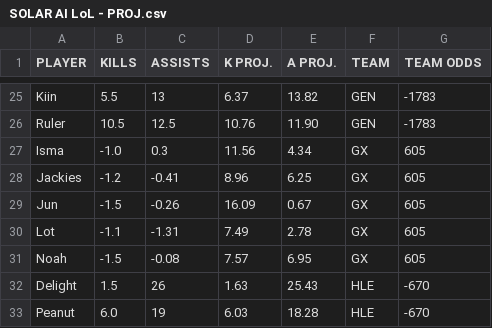
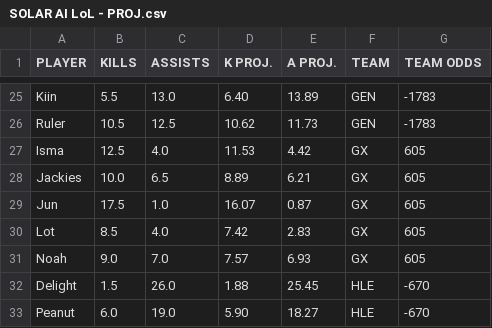
Before and after one commit to SebbyJM/nba-betting-pairs, a CSV file: SOLAR AI LoL - PROJ.csv, drawn as a sheet; only a part is shown, gaps mark what is left out; the diff covers the shown part only; the diff names each change by its address in the sheet, - before the commit and + after, or states it on an @@ line.

```diff
--- a/SOLAR AI LoL - PROJ.csv
+++ b/SOLAR AI LoL - PROJ.csv
-C25 (ASSISTS): 13
+C25 (ASSISTS): 13.0
-D25 (K PROJ.): 6.37
+D25 (K PROJ.): 6.40
-E25 (A PROJ.): 13.82
+E25 (A PROJ.): 13.89
-D26 (K PROJ.): 10.76
+D26 (K PROJ.): 10.62
-E26 (A PROJ.): 11.90
+E26 (A PROJ.): 11.73
-B27 (KILLS): -1.0
+B27 (KILLS): 12.5
-C27 (ASSISTS): 0.3
+C27 (ASSISTS): 4.0
-D27 (K PROJ.): 11.56
+D27 (K PROJ.): 11.53
-E27 (A PROJ.): 4.34
+E27 (A PROJ.): 4.42
-B28 (KILLS): -1.2
+B28 (KILLS): 10.0
-C28 (ASSISTS): -0.41
+C28 (ASSISTS): 6.5
-D28 (K PROJ.): 8.96
+D28 (K PROJ.): 8.89
-E28 (A PROJ.): 6.25
+E28 (A PROJ.): 6.21
-B29 (KILLS): -1.5
+B29 (KILLS): 17.5
-C29 (ASSISTS): -0.26
+C29 (ASSISTS): 1.0
-D29 (K PROJ.): 16.09
+D29 (K PROJ.): 16.07
-E29 (A PROJ.): 0.67
+E29 (A PROJ.): 0.87
-B30 (KILLS): -1.1
+B30 (KILLS): 8.5
-C30 (ASSISTS): -1.31
+C30 (ASSISTS): 4.0
-D30 (K PROJ.): 7.49
+D30 (K PROJ.): 7.42
-E30 (A PROJ.): 2.78
+E30 (A PROJ.): 2.83
-B31 (KILLS): -1.5
+B31 (KILLS): 9.0
-C31 (ASSISTS): -0.08
+C31 (ASSISTS): 7.0
-E31 (A PROJ.): 6.95
+E31 (A PROJ.): 6.93
-C32 (ASSISTS): 26
+C32 (ASSISTS): 26.0
-D32 (K PROJ.): 1.63
+D32 (K PROJ.): 1.88
-E32 (A PROJ.): 25.43
+E32 (A PROJ.): 25.45
-C33 (ASSISTS): 19
+C33 (ASSISTS): 19.0
-D33 (K PROJ.): 6.03
+D33 (K PROJ.): 5.90
-E33 (A PROJ.): 18.28
+E33 (A PROJ.): 18.27
```
Also changed, not shown: 146 edited cells elsewhere in this file.
